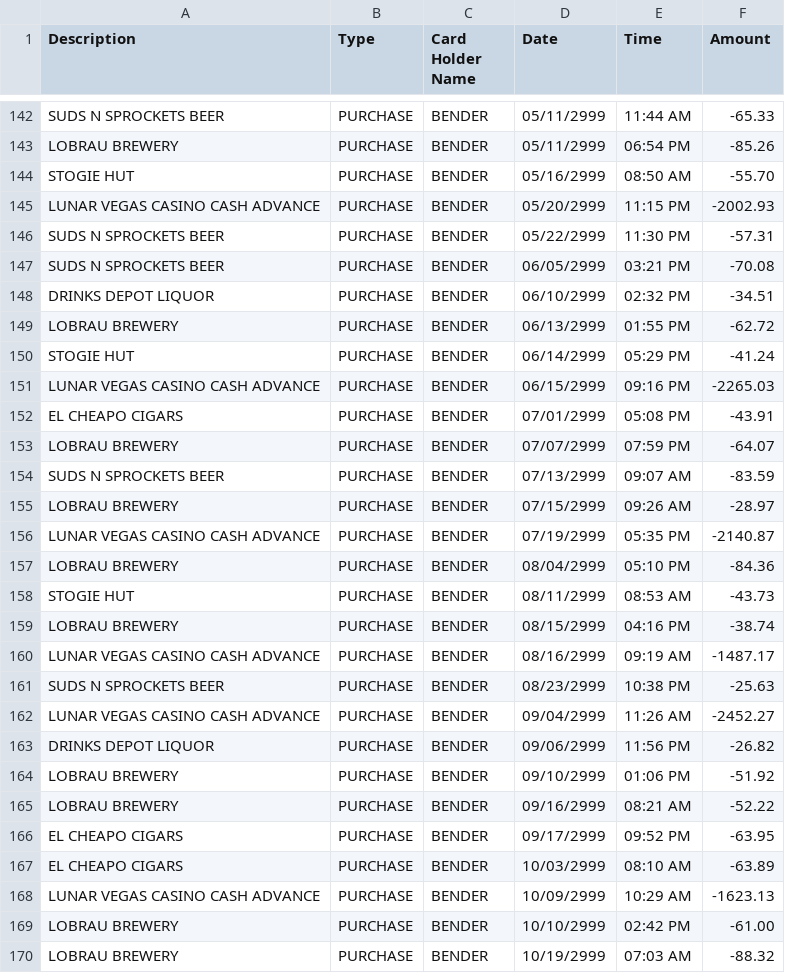
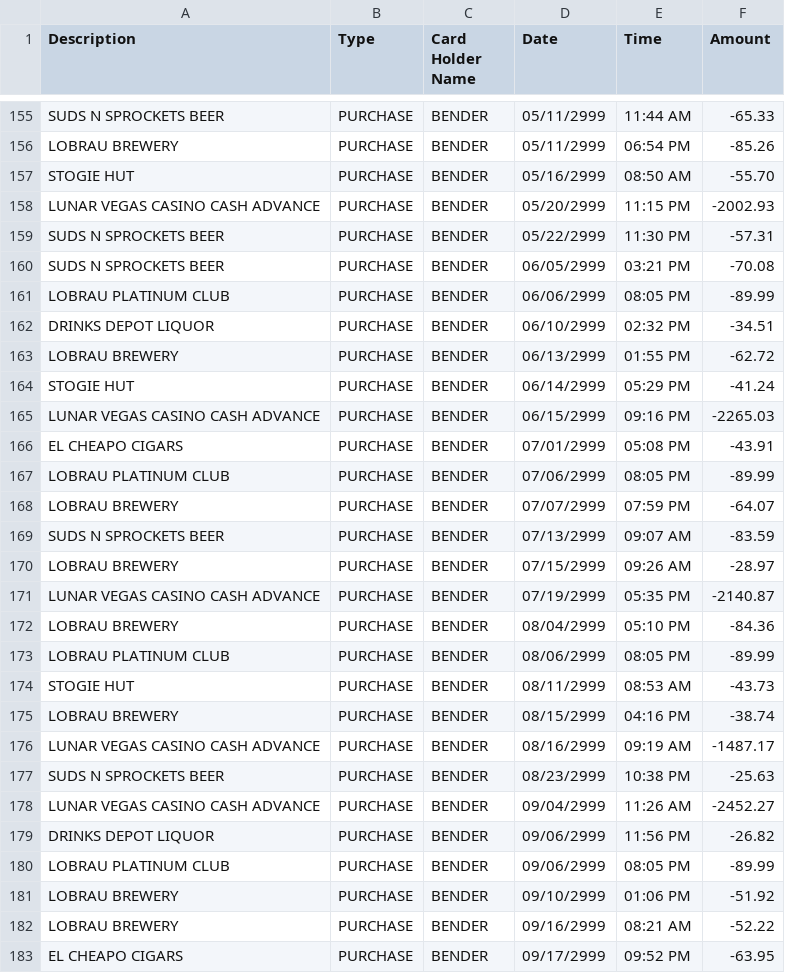
Before and after one commit to SergeyMokhov/where_did_money_go, a CSV file: playground/data/bender_mastercard_3345.csv, drawn as a sheet; only a part is shown, gaps mark what is left out; the shorter side is filled out with more unchanged rows; the diff covers the shown part only; the diff names each change by its address in the sheet, - before the commit and + after, or states it on an @@ line.

```diff
--- a/playground/data/bender_mastercard_3345.csv
+++ b/playground/data/bender_mastercard_3345.csv
+row 161: LOBRAU PLATINUM CLUB | PURCHASE | BENDER | 06/06/2999 | 08:05 PM | -89.99
+row 167: LOBRAU PLATINUM CLUB | PURCHASE | BENDER | 07/06/2999 | 08:05 PM | -89.99
+row 173: LOBRAU PLATINUM CLUB | PURCHASE | BENDER | 08/06/2999 | 08:05 PM | -89.99
+row 180: LOBRAU PLATINUM CLUB | PURCHASE | BENDER | 09/06/2999 | 08:05 PM | -89.99
```
Also changed, not shown: 13 added rows elsewhere in this file, playground/data/fry_mastercard_7011.csv, 4 other files.
